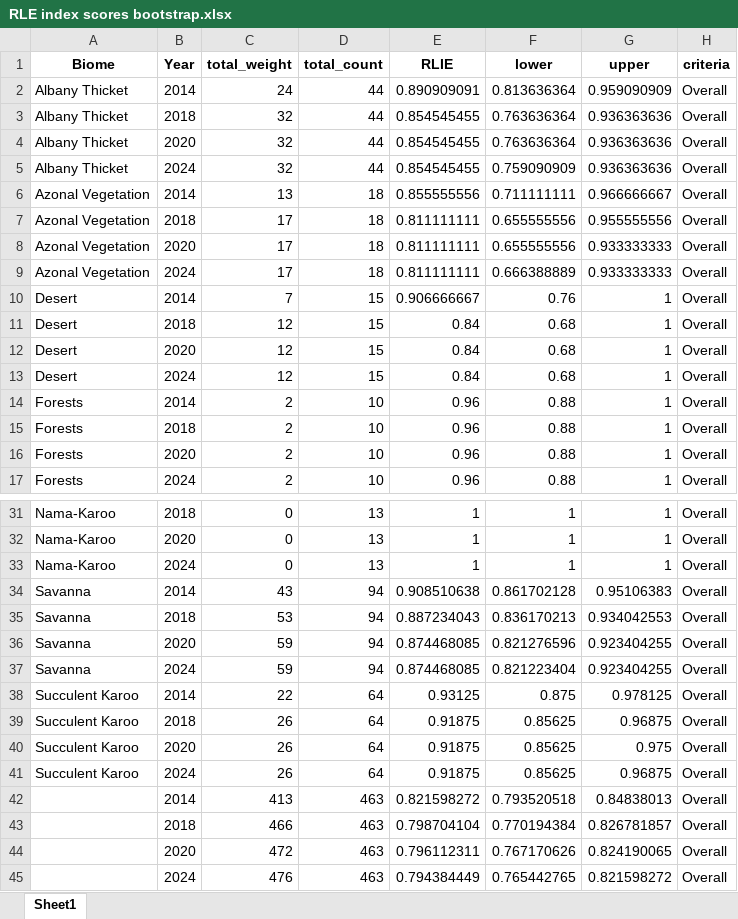
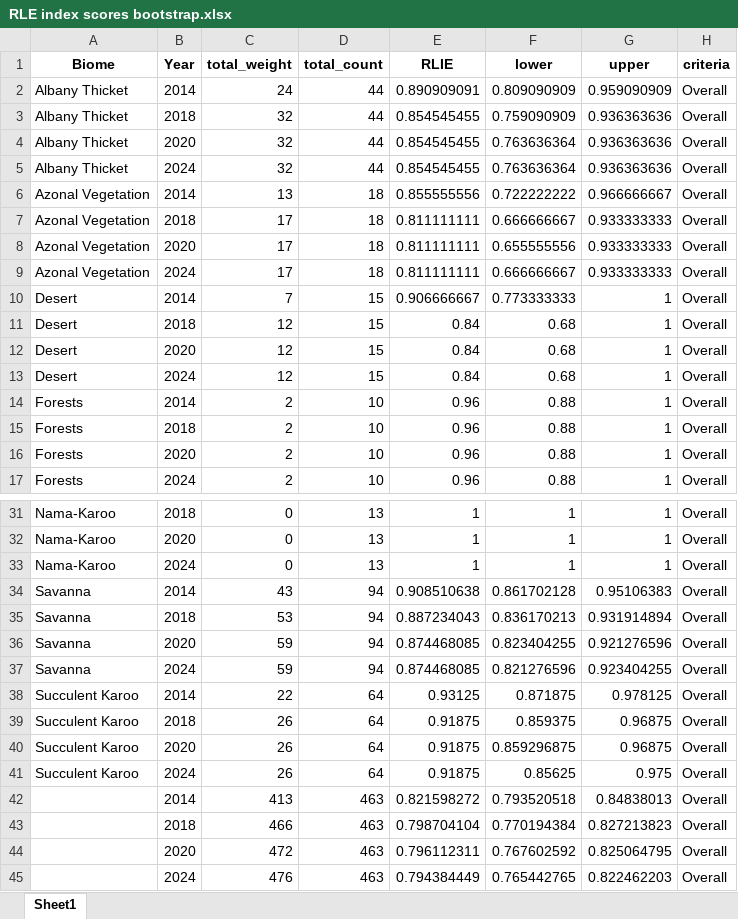
Before and after one commit to SANBI-TER-ECO/RLIe_terr, an Excel workbook: quarto/data/RLE index scores bootstrap.xlsx, sheet Sheet1, drawn as a sheet; only a part is shown, gaps mark what is left out; values as stored, in another font and other column widths than the file's, no borders; the diff covers the shown part only; the diff names each change by its address in the sheet, - before the commit and + after, or states it on an @@ line.

```diff
--- a/quarto/data/RLE index scores bootstrap.xlsx (sheet Sheet1)
+++ b/quarto/data/RLE index scores bootstrap.xlsx (sheet Sheet1)
-F2 (lower): 0.813636364
+F2 (lower): 0.809090909
-F3 (lower): 0.763636364
+F3 (lower): 0.759090909
-F5 (lower): 0.759090909
+F5 (lower): 0.763636364
-F6 (lower): 0.711111111
+F6 (lower): 0.722222222
-F7 (lower): 0.655555556
+F7 (lower): 0.666666667
-G7 (upper): 0.955555556
+G7 (upper): 0.933333333
-F9 (lower): 0.666388889
+F9 (lower): 0.666666667
-F10 (lower): 0.76
+F10 (lower): 0.773333333
-G35 (upper): 0.934042553
+G35 (upper): 0.931914894
-F36 (lower): 0.821276596
+F36 (lower): 0.823404255
-G36 (upper): 0.923404255
+G36 (upper): 0.921276596
-F37 (lower): 0.821223404
+F37 (lower): 0.821276596
-F38 (lower): 0.875
+F38 (lower): 0.871875
-F39 (lower): 0.85625
+F39 (lower): 0.859375
-F40 (lower): 0.85625
+F40 (lower): 0.859296875
-G40 (upper): 0.975
+G40 (upper): 0.96875
-G41 (upper): 0.96875
+G41 (upper): 0.975
-G43 (upper): 0.826781857
+G43 (upper): 0.827213823
-F44 (lower): 0.767170626
+F44 (lower): 0.767602592
-G44 (upper): 0.824190065
+G44 (upper): 0.825064795
-G45 (upper): 0.821598272
+G45 (upper): 0.822462203
```
Also changed, not shown: 8 edited cells elsewhere in this sheet, quarto/data/RLE 2014.xlsx, quarto/data/RLE 2018.xlsx, 10 other files.
